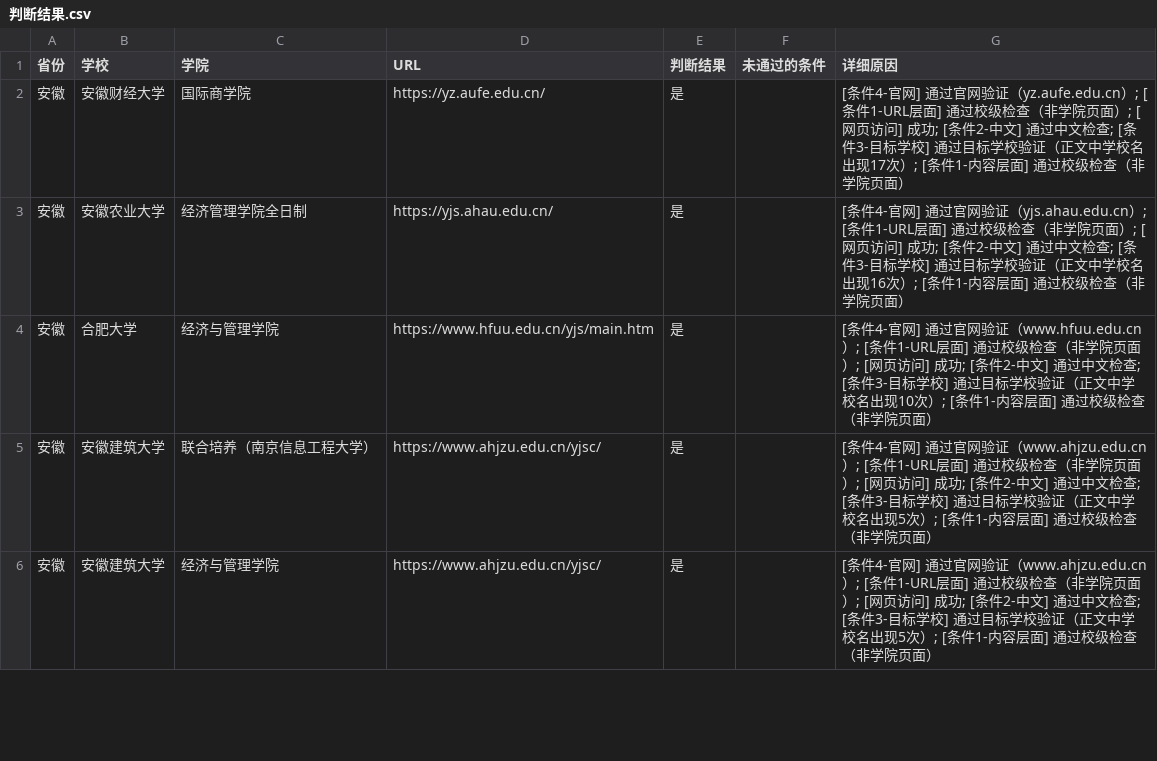
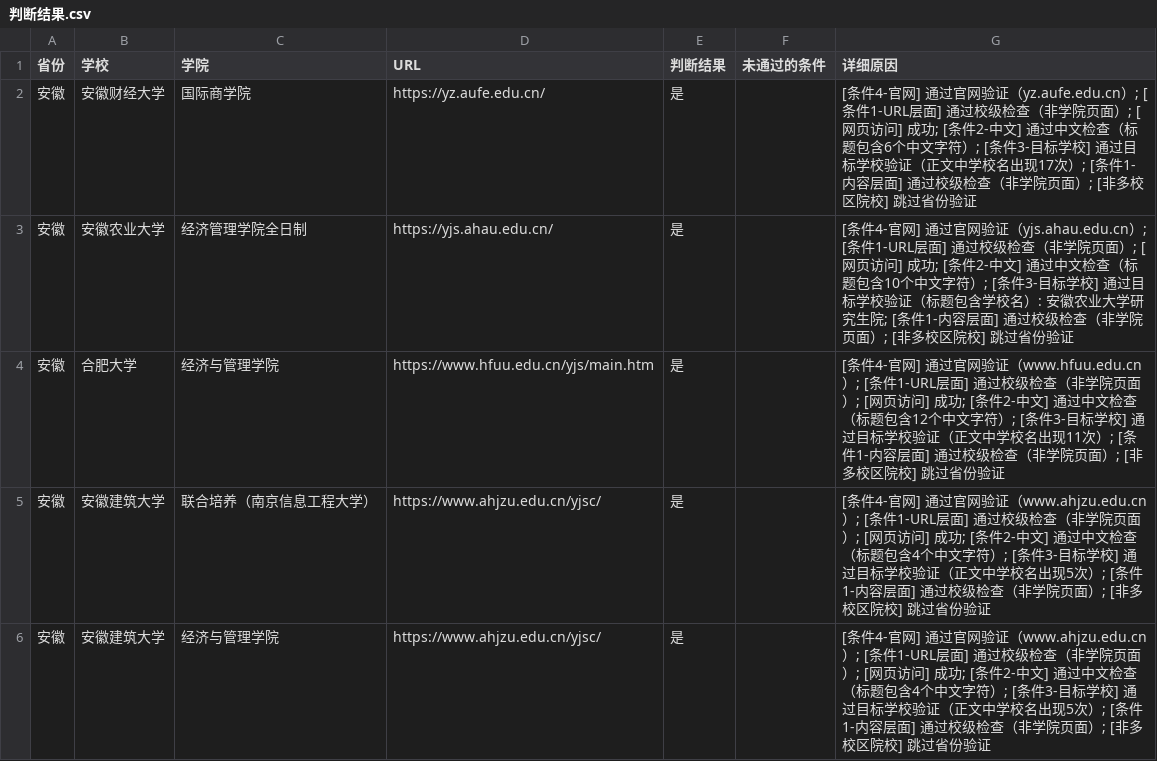
Before and after one commit to bankpan/panduan_wangzhi, a CSV file: 判断结果.csv, drawn as a sheet; only a part is shown; the diff covers the shown part only.

```diff
--- a/判断结果.csv
+++ b/判断结果.csv
@@ -1,6 +1,6 @@
 省份,学校,学院,URL,判断结果,未通过的条件,详细原因
-安徽,安徽财经大学,国际商学院,https://yz.aufe.edu.cn/,是,,[条件4-官网] 通过官网验证（yz.aufe.edu.cn）; [条件1-URL层面] 通过校级检查（非学院页面）; [网页访问] 成功; [条件2-中文] 通过中文检查; [条件3-目标学校] 通过目标学校验证（正文中学校名出现17次）; [条件1-内容层面] 通过校级检查（非学院页面）
-安徽,安徽农业大学,经济管理学院全日制,https://yjs.ahau.edu.cn/,是,,[条件4-官网] 通过官网验证（yjs.ahau.edu.cn）; [条件1-URL层面] 通过校级检查（非学院页面）; [网页访问] 成功; [条件2-中文] 通过中文检查; [条件3-目标学校] 通过目标学校验证（正文中学校名出现16次）; [条件1-内容层面] 通过校级检查（非学院页面）
-安徽,合肥大学,经济与管理学院,https://www.hfuu.edu.cn/yjs/main.htm,是,,[条件4-官网] 通过官网验证（www.hfuu.edu.cn）; [条件1-URL层面] 通过校级检查（非学院页面）; [网页访问] 成功; [条件2-中文] 通过中文检查; [条件3-目标学校] 通过目标学校验证（正文中学校名出现10次）; [条件1-内容层面] 通过校级检查（非学院页面）
-安徽,安徽建筑大学,联合培养（南京信息工程大学）,https://www.ahjzu.edu.cn/yjsc/,是,,[条件4-官网] 通过官网验证（www.ahjzu.edu.cn）; [条件1-URL层面] 通过校级检查（非学院页面）; [网页访问] 成功; [条件2-中文] 通过中文检查; [条件3-目标学校] 通过目标学校验证（正文中学校名出现5次）; [条件1-内容层面] 通过校级检查（非学院页面）
-安徽,安徽建筑大学,经济与管理学院,https://www.ahjzu.edu.cn/yjsc/,是,,[条件4-官网] 通过官网验证（www.ahjzu.edu.cn）; [条件1-URL层面] 通过校级检查（非学院页面）; [网页访问] 成功; [条件2-中文] 通过中文检查; [条件3-目标学校] 通过目标学校验证（正文中学校名出现5次）; [条件1-内容层面] 通过校级检查（非学院页面）
+安徽,安徽财经大学,国际商学院,https://yz.aufe.edu.cn/,是,,[条件4-官网] 通过官网验证（yz.aufe.edu.cn）; [条件1-URL层面] 通过校级检查（非学院页面）; [网页访问] 成功; [条件2-中文] 通过中文检查（标题包含6个中文字符）; [条件3-目标学校] 通过目标学校验证（正文中学校名出现17次）; [条件1-内容层面] 通过校级检查（非学院页面）; [非多校区院校] 跳过省份验证
+安徽,安徽农业大学,经济管理学院全日制,https://yjs.ahau.edu.cn/,是,,[条件4-官网] 通过官网验证（yjs.ahau.edu.cn）; [条件1-URL层面] 通过校级检查（非学院页面）; [网页访问] 成功; [条件2-中文] 通过中文检查（标题包含10个中文字符）; [条件3-目标学校] 通过目标学校验证（标题包含学校名）: 安徽农业大学研究生院; [条件1-内容层面] 通过校级检查（非学院页面）; [非多校区院校] 跳过省份验证
+安徽,合肥大学,经济与管理学院,https://www.hfuu.edu.cn/yjs/main.htm,是,,[条件4-官网] 通过官网验证（www.hfuu.edu.cn）; [条件1-URL层面] 通过校级检查（非学院页面）; [网页访问] 成功; [条件2-中文] 通过中文检查（标题包含12个中文字符）; [条件3-目标学校] 通过目标学校验证（正文中学校名出现11次）; [条件1-内容层面] 通过校级检查（非学院页面）; [非多校区院校] 跳过省份验证
+安徽,安徽建筑大学,联合培养（南京信息工程大学）,https://www.ahjzu.edu.cn/yjsc/,是,,[条件4-官网] 通过官网验证（www.ahjzu.edu.cn）; [条件1-URL层面] 通过校级检查（非学院页面）; [网页访问] 成功; [条件2-中文] 通过中文检查（标题包含4个中文字符）; [条件3-目标学校] 通过目标学校验证（正文中学校名出现5次）; [条件1-内容层面] 通过校级检查（非学院页面）; [非多校区院校] 跳过省份验证
+安徽,安徽建筑大学,经济与管理学院,https://www.ahjzu.edu.cn/yjsc/,是,,[条件4-官网] 通过官网验证（www.ahjzu.edu.cn）; [条件1-URL层面] 通过校级检查（非学院页面）; [网页访问] 成功; [条件2-中文] 通过中文检查（标题包含4个中文字符）; [条件3-目标学校] 通过目标学校验证（正文中学校名出现5次）; [条件1-内容层面] 通过校级检查（非学院页面）; [非多校区院校] 跳过省份验证
```
Also changed, not shown: 8 edited cells elsewhere in this file, 3 other files.
